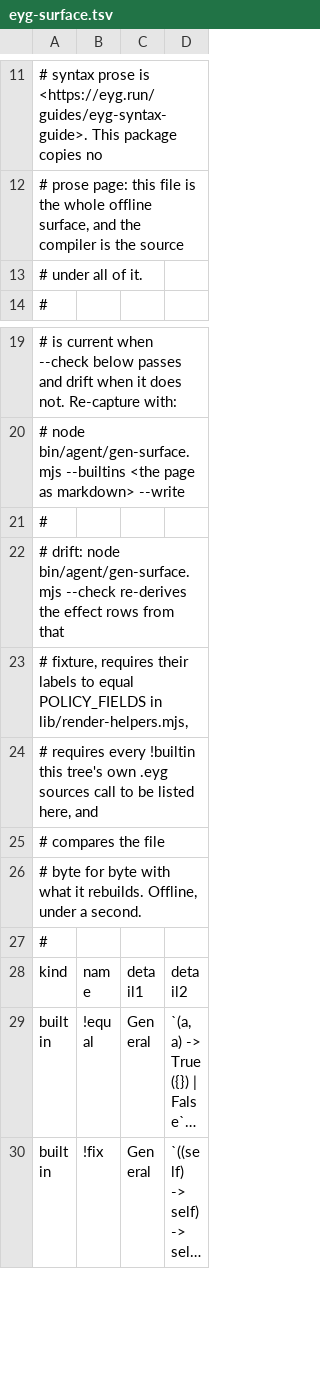
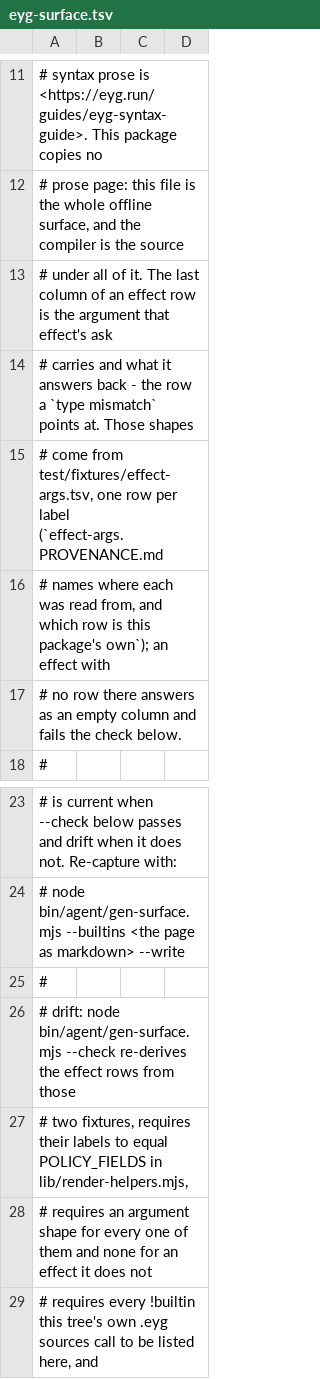
Before and after one commit to chexxor/pi-eyg-codemode, a TSV file: guides/eyg-surface.tsv, drawn as a sheet; only a part is shown, gaps mark what is left out; the shorter side is filled out with more unchanged rows; long unchanged cells end in …; the diff covers the shown part only.

Commit message:
surface: the 23 effect rows name the argument their ask carries, from a drift-checked fixture, and the eval/mis-shape rows point at a row that answers

```diff
--- a/guides/eyg-surface.tsv
+++ b/guides/eyg-surface.tsv
@@ -12,3 +12,7 @@
 #   prose page: this file is the whole offline surface, and the compiler is the source
-#   under all of it.
+#   under all of it. The last column of an effect row is the argument that effect's ask
+#   carries and what it answers back - the row a `type mismatch` points at. Those shapes
+#   come from test/fixtures/effect-args.tsv, one row per label (`effect-args.PROVENANCE.md
+#   names where each was read from, and which row is this package's own`); an effect with
+#   no row there answers as an empty column and fails the check below.
 #
@@ -21,4 +25,5 @@
 #
-# drift: node bin/agent/gen-surface.mjs --check re-derives the effect rows from that
-#   fixture, requires their labels to equal POLICY_FIELDS in lib/render-helpers.mjs,
+# drift: node bin/agent/gen-surface.mjs --check re-derives the effect rows from those
+#   two fixtures, requires their labels to equal POLICY_FIELDS in lib/render-helpers.mjs,
+#   requires an argument shape for every one of them and none for an effect it does not
 #   requires every !builtin this tree's own .eyg sources call to be listed here, and
```
Also changed, not shown: 23 edited cells elsewhere in this file, 10 other files.
